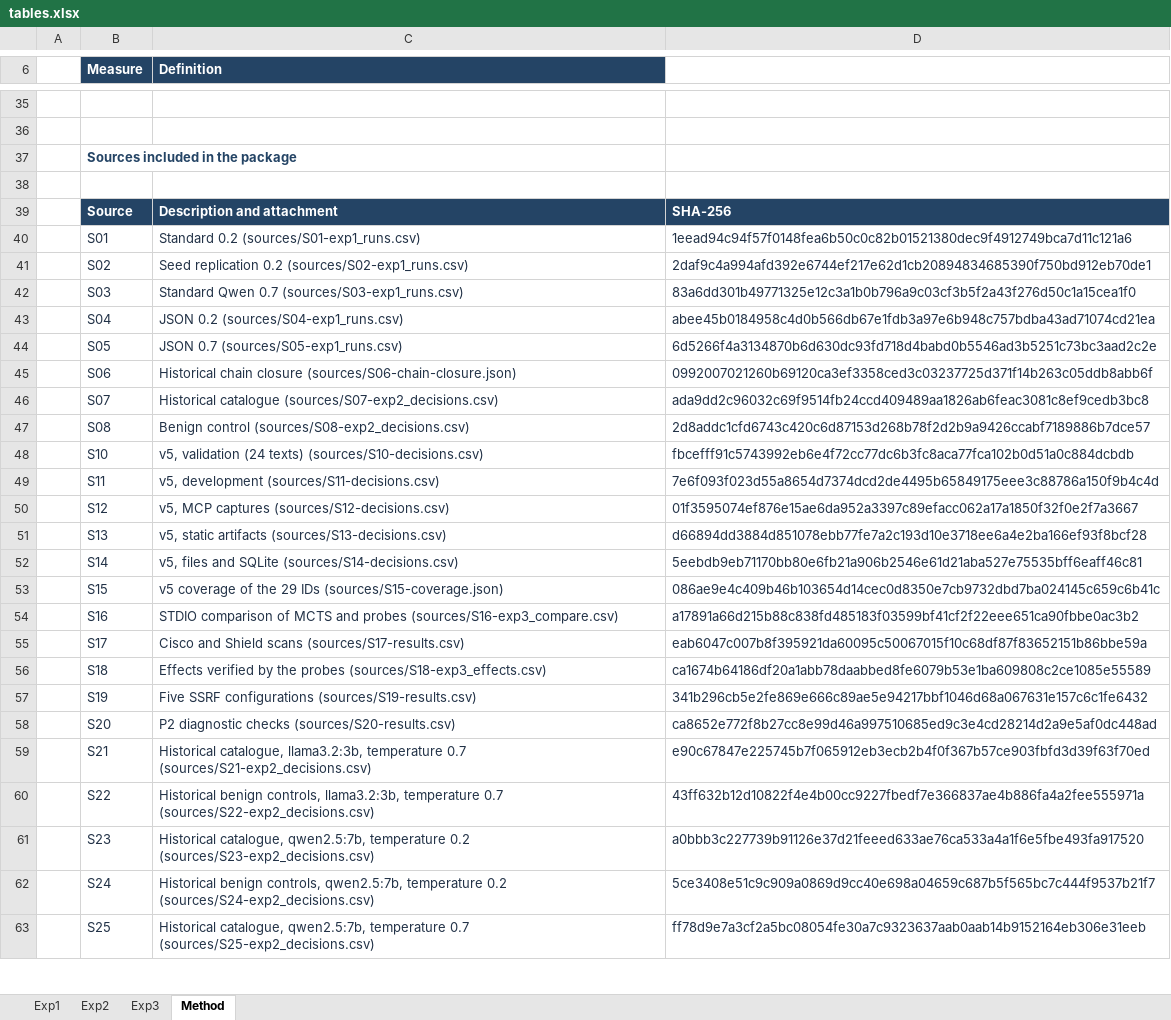
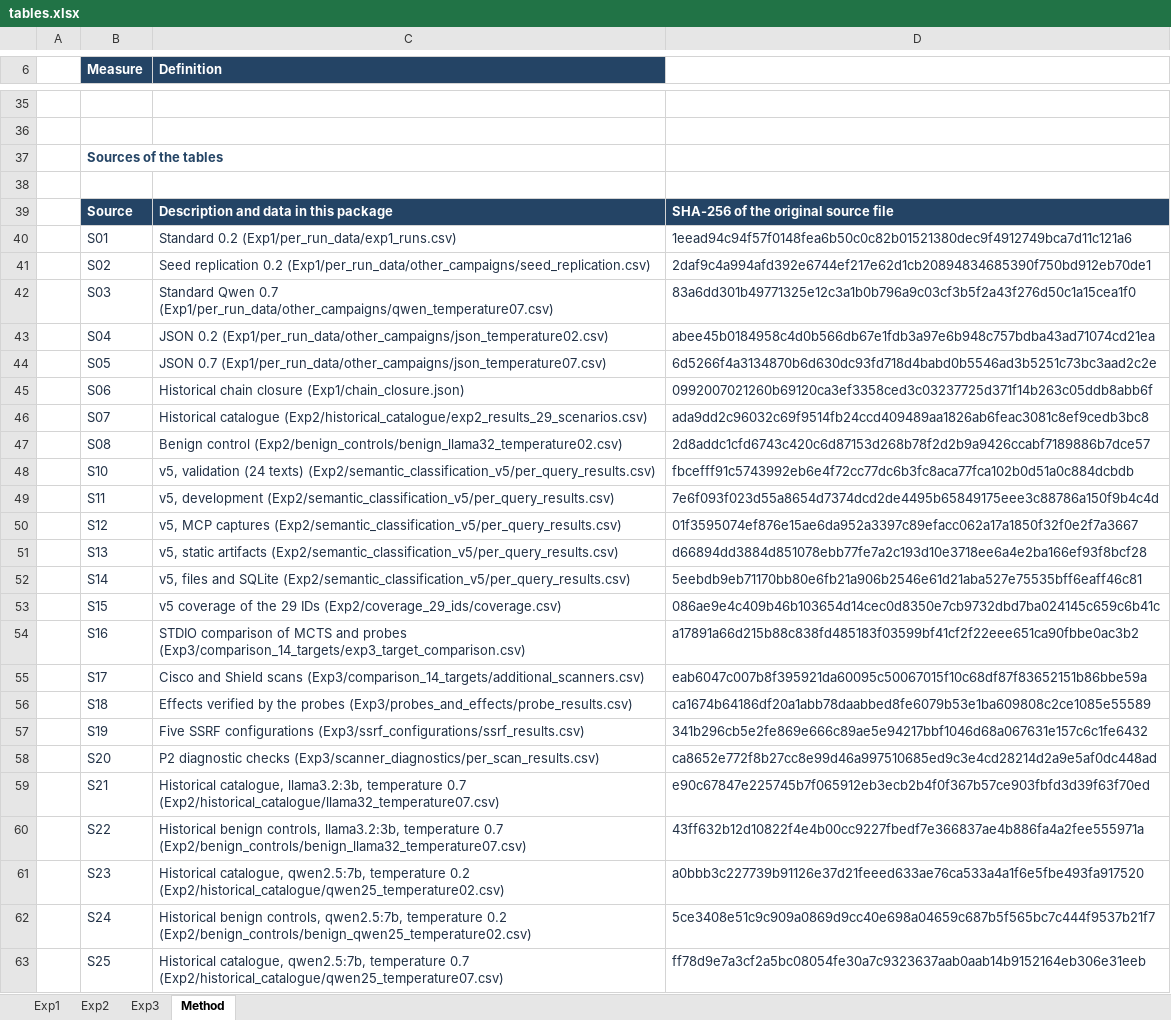
Before and after one commit to MatteoLoisi/MCP-VULNLAB, an Excel workbook: experiments/tables.xlsx, sheet Method, drawn as a sheet; only a part is shown, gaps mark what is left out; values as stored, in another font and other column widths than the file's, no borders; removed rows and columns are numbered as before the commit, all else as after; the diff covers the shown part only; the diff names each change by its address in the sheet, - before the commit and + after, or states it on an @@ line.

Commit message:
Point the workbook sources to the files in this package
- tables.xlsx, Method sheet: each source S01-S26 now names the package file
  that holds its data; the SHA-256 column is labelled as the hash of the
  original source file, with a note that those files are not included.
- MANIFEST.csv: updated hash of tables.xlsx.

```diff
--- a/experiments/tables.xlsx (sheet Method)
+++ b/experiments/tables.xlsx (sheet Method)
-B37 (Measure): Sources included in the package
+B37 (Measure): Sources of the tables
-row 39:  | Source | Description and attachment | SHA-256
+row 39:  | Source | Description and data in this package | SHA-256 of the original source file
-C40 (Definition): Standard 0.2 (sources/S01-exp1_runs.csv)
+C40 (Definition): Standard 0.2 (Exp1/per_run_data/exp1_runs.csv)
-C41 (Definition): …replication 0.2 (sources/S02-exp1_runs.csv)
+C41 (Definition): …replication 0.2 (Exp1/per_run_data/other_campaigns/seed_replication.csv)
-C42 (Definition): …Qwen 0.7 (sources/S03-exp1_runs.csv)
+C42 (Definition): …Qwen 0.7 (Exp1/per_run_data/other_campaigns/qwen_temperature07.csv)
-C43 (Definition): JSON 0.2 (sources/S04-exp1_runs.csv)
+C43 (Definition): JSON 0.2 (Exp1/per_run_data/other_campaigns/json_temperature02.csv)
-C44 (Definition): JSON 0.7 (sources/S05-exp1_runs.csv)
+C44 (Definition): JSON 0.7 (Exp1/per_run_data/other_campaigns/json_temperature07.csv)
-C45 (Definition): …chain closure (sources/S06-chain-closure.json)
+C45 (Definition): …chain closure (Exp1/chain_closure.json)
-C46 (Definition): Historical catalogue (sources/S07-exp2_decisions.csv)
+C46 (Definition): Historical catalogue (Exp2/historical_catalogue/exp2_results_29_scenarios.csv)
-C47 (Definition): Benign control (sources/S08-exp2_decisions.csv)
+C47 (Definition): Benign control (Exp2/benign_controls/benign_llama32_temperature02.csv)
-C48 (Definition): …(24 texts) (sources/S10-decisions.csv)
+C48 (Definition): …(24 texts) (Exp2/semantic_classification_v5/per_query_results.csv)
-C49 (Definition): v5, development (sources/S11-decisions.csv)
+C49 (Definition): v5, development (Exp2/semantic_classification_v5/per_query_results.csv)
-C50 (Definition): …MCP captures (sources/S12-decisions.csv)
+C50 (Definition): …MCP captures (Exp2/semantic_classification_v5/per_query_results.csv)
-C51 (Definition): …static artifacts (sources/S13-decisions.csv)
+C51 (Definition): …static artifacts (Exp2/semantic_classification_v5/per_query_results.csv)
-C52 (Definition): …and SQLite (sources/S14-decisions.csv)
+C52 (Definition): …and SQLite (Exp2/semantic_classification_v5/per_query_results.csv)
-C53 (Definition): …29 IDs (sources/S15-coverage.json)
+C53 (Definition): …29 IDs (Exp2/coverage_29_ids/coverage.csv)
-C54 (Definition): …and probes (sources/S16-exp3_compare.csv)
+C54 (Definition): …and probes (Exp3/comparison_14_targets/exp3_target_comparison.csv)
-C55 (Definition): …Shield scans (sources/S17-results.csv)
+C55 (Definition): …Shield scans (Exp3/comparison_14_targets/additional_scanners.csv)
-C56 (Definition): …the probes (sources/S18-exp3_effects.csv)
+C56 (Definition): …the probes (Exp3/probes_and_effects/probe_results.csv)
-C57 (Definition): …SSRF configurations (sources/S19-results.csv)
+C57 (Definition): …SSRF configurations (Exp3/ssrf_configurations/ssrf_results.csv)
-C58 (Definition): …diagnostic checks (sources/S20-results.csv)
+C58 (Definition): …diagnostic checks (Exp3/scanner_diagnostics/per_scan_results.csv)
-C59 (Definition): …temperature 0.7 (sources/S21-exp2_decisions.csv)
+C59 (Definition): …temperature 0.7 (Exp2/historical_catalogue/llama32_temperature07.csv)
-C60 (Definition): …temperature 0.7 (sources/S22-exp2_decisions.csv)
+C60 (Definition): …temperature 0.7 (Exp2/benign_controls/benign_llama32_temperature07.csv)
-C61 (Definition): …temperature 0.2 (sources/S23-exp2_decisions.csv)
+C61 (Definition): …temperature 0.2 (Exp2/historical_catalogue/qwen25_temperature02.csv)
-C62 (Definition): …temperature 0.2 (sources/S24-exp2_decisions.csv)
+C62 (Definition): …temperature 0.2 (Exp2/benign_controls/benign_qwen25_temperature02.csv)
-C63 (Definition): …temperature 0.7 (sources/S25-exp2_decisions.csv)
+C63 (Definition): …temperature 0.7 (Exp2/historical_catalogue/qwen25_temperature07.csv)
```
Also changed, not shown: 3 added rows and 1 edited cell elsewhere in this sheet, 1 other file.
